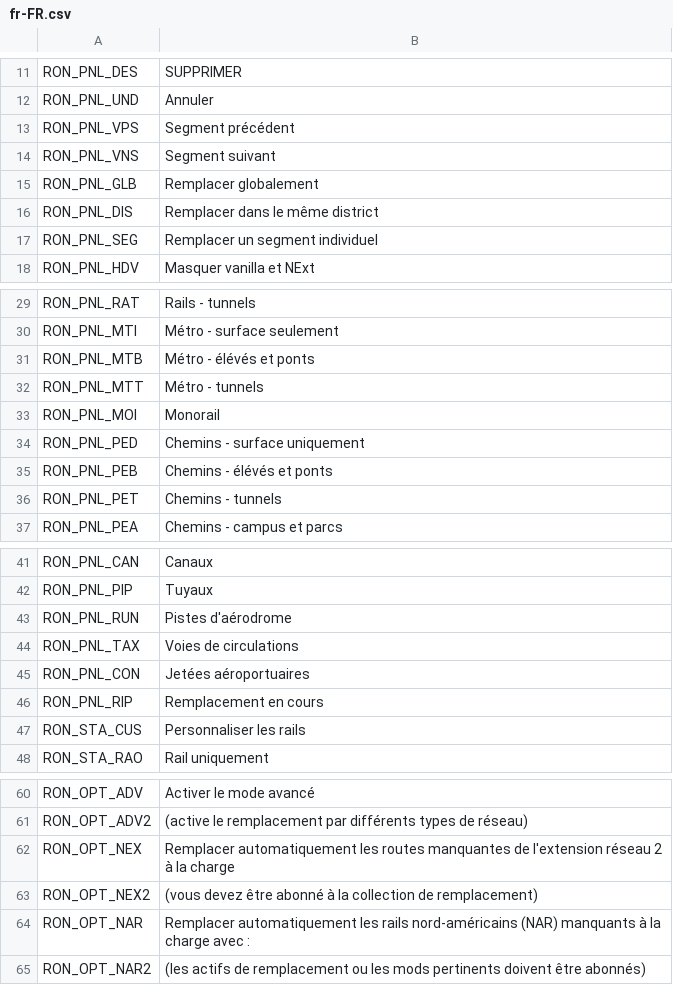
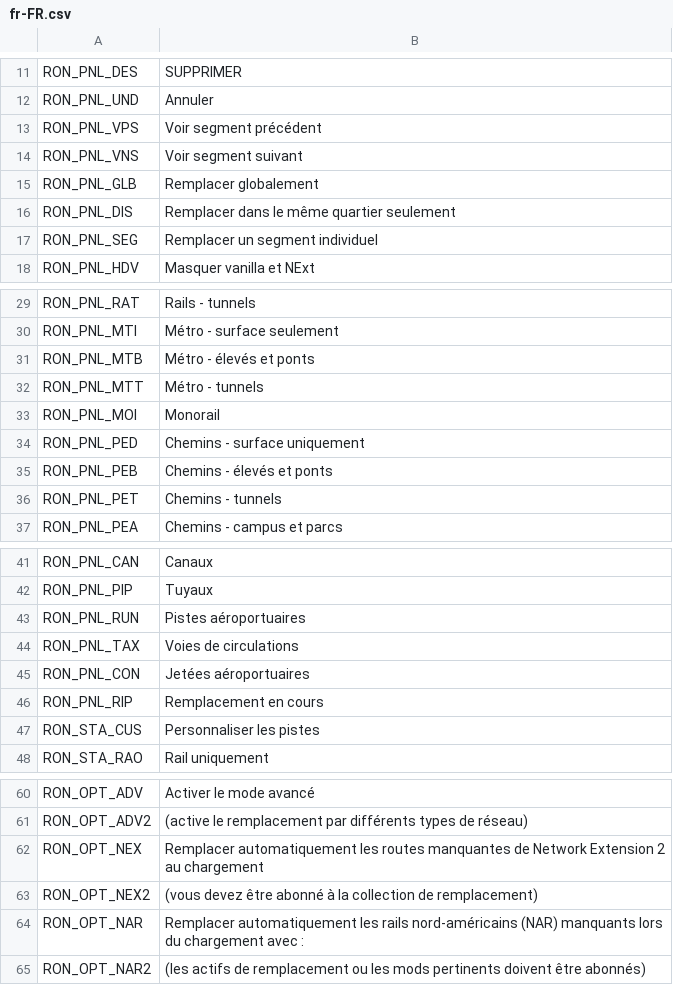
Before and after one commit to algernon-A/RON, a CSV file: Translations/fr-FR.csv, drawn as a sheet; only a part is shown, gaps mark what is left out; the diff covers the shown part only.

Commit message:
Update translations.

```diff
--- a/Translations/fr-FR.csv
+++ b/Translations/fr-FR.csv
@@ -12,6 +12,6 @@
 "RON_PNL_UND","Annuler"
-"RON_PNL_VPS","Segment précédent"
-"RON_PNL_VNS","Segment suivant"
+"RON_PNL_VPS","Voir segment précédent"
+"RON_PNL_VNS","Voir segment suivant"
 "RON_PNL_GLB","Remplacer globalement"
-"RON_PNL_DIS","Remplacer dans le même district"
+"RON_PNL_DIS","Remplacer dans le même quartier seulement"
 "RON_PNL_SEG","Remplacer un segment individuel"
@@ -30,3 +30,3 @@
 "RON_PNL_MTI","Métro - surface seulement"
-"RON_PNL_MTB","Métro - élévés et ponts"
+"RON_PNL_MTB","Métro - élevés et ponts"
 "RON_PNL_MTT","Métro - tunnels"
@@ -34,3 +34,3 @@
 "RON_PNL_PED","Chemins - surface uniquement"
-"RON_PNL_PEB","Chemins - élévés et ponts"
+"RON_PNL_PEB","Chemins - élevés et ponts"
 "RON_PNL_PET","Chemins - tunnels"
@@ -42,3 +42,3 @@
 "RON_PNL_PIP","Tuyaux"
-"RON_PNL_RUN","Pistes d'aérodrome"
+"RON_PNL_RUN","Pistes aéroportuaires"
 "RON_PNL_TAX","Voies de circulations"
@@ -46,3 +46,3 @@
 "RON_PNL_RIP","Remplacement en cours"
-"RON_STA_CUS","Personnaliser les rails"
+"RON_STA_CUS","Personnaliser les pistes"
 "RON_STA_RAO","Rail uniquement"
@@ -61,5 +61,5 @@
 "RON_OPT_ADV2","(active le remplacement par différents types de réseau)"
-"RON_OPT_NEX","Remplacer automatiquement les routes manquantes de l'extension réseau 2 à la charge"
+"RON_OPT_NEX","Remplacer automatiquement les routes manquantes de Network Extension 2 au chargement"
 "RON_OPT_NEX2","(vous devez être abonné à la collection de remplacement)"
-"RON_OPT_NAR","Remplacer automatiquement les rails nord-américains (NAR) manquants à la charge avec :"
+"RON_OPT_NAR","Remplacer automatiquement les rails nord-américains (NAR) manquants lors du chargement avec :"
 "RON_OPT_NAR2","(les actifs de remplacement ou les mods pertinents doivent être abonnés)"
```
Also changed, not shown: 2 edited cells elsewhere in this file, Translations/zh-TW.csv.
